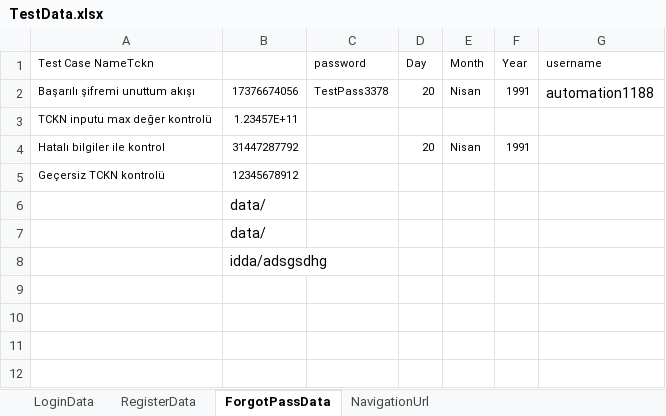
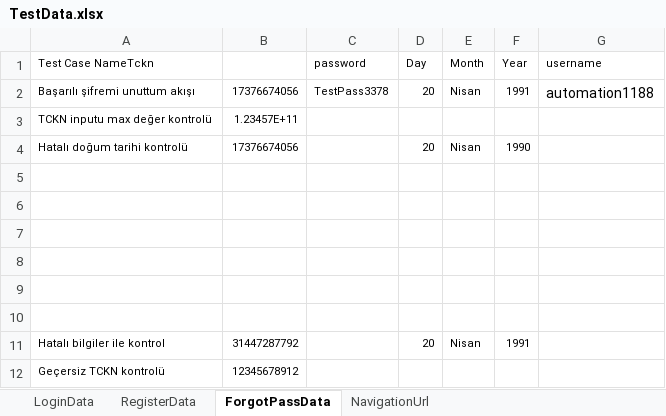
Before and after one commit to Emresy1/webautomationls, an Excel workbook: target/test-classes/TestData.xlsx, sheet ForgotPassData, drawn as a sheet; values as stored, in another font and other column widths than the file's, no borders; removed rows and columns are numbered as before the commit, all else as after; the diff names each change by its address in the sheet, - before the commit and + after, or states it on an @@ line.

Commit message:
ForgotPassPage fix

```diff
--- a/target/test-classes/TestData.xlsx (sheet ForgotPassData)
+++ b/target/test-classes/TestData.xlsx (sheet ForgotPassData)
+row 4: Hatalı doğum tarihi kontrolü | 17376674056 |  | 20 | Nisan | 1990
+row 5: (empty)
+row 6: (empty)
+row 7: (empty)
+row 8: (empty)
+row 9: (empty)
+row 10: (empty)
-row 6:  | data/
-row 7:  | data/
-row 8:  | idda/adsgsdhg
```
Also changed, not shown: 7 other files.
